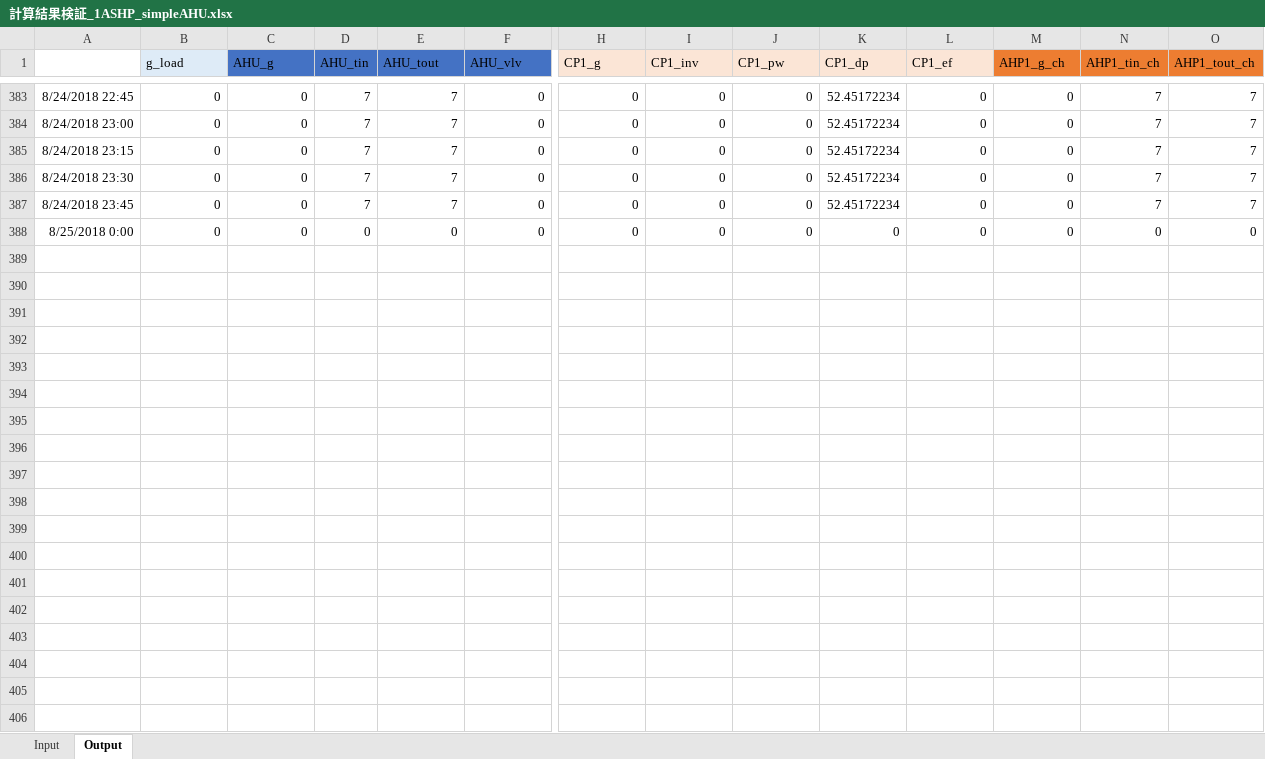
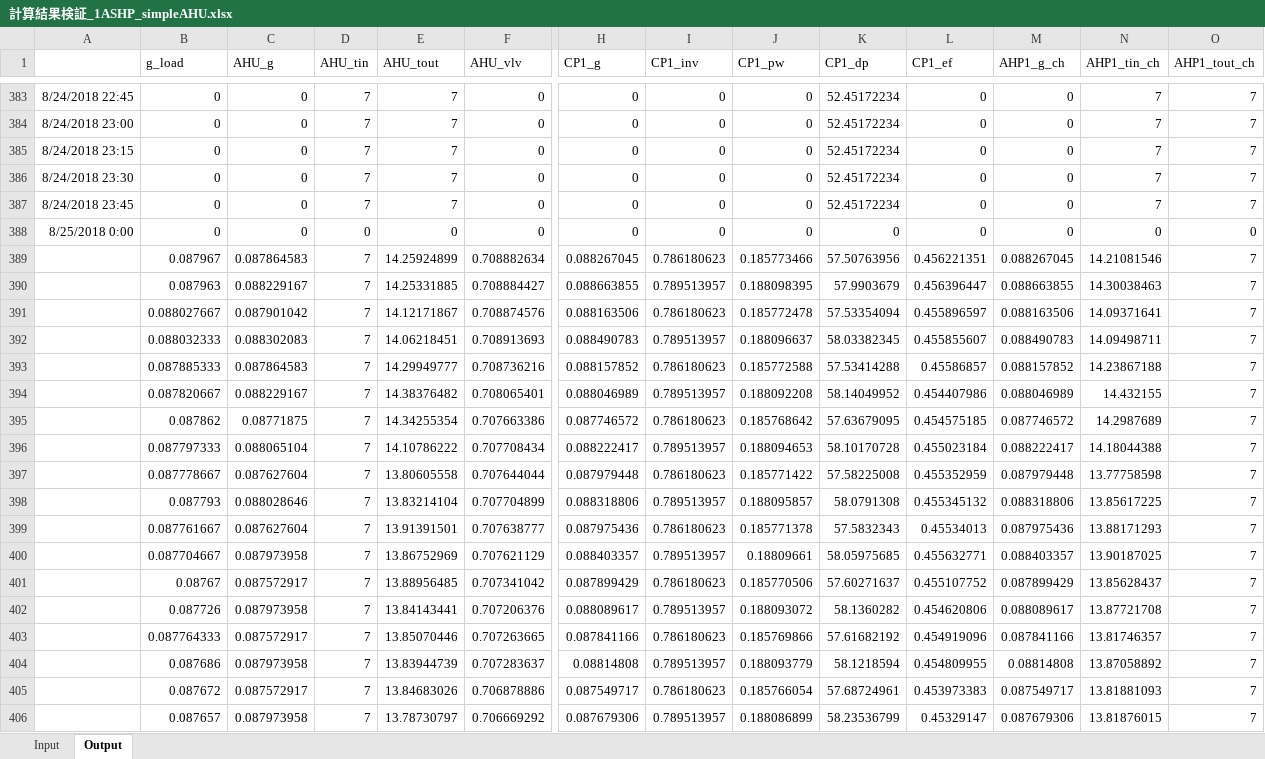
Before and after one commit to ShoheiMiyata/phyvac, an Excel workbook: MainSample/1AHP_simpleAHU/miyata/計算結果検証_1ASHP_simpleAHU.xlsx, sheet Output, drawn as a sheet; only a part is shown, gaps mark what is left out; values as stored, in another font and other column widths than the file's, no borders; charts and pictures not drawn; rows hold the shown columns only; the diff covers the shown part only; the diff names each change by its address in the sheet, - before the commit and + after, or states it on an @@ line.

Commit message:
Add files via upload

```diff
--- a/MainSample/1AHP_simpleAHU/miyata/計算結果検証_1ASHP_simpleAHU.xlsx (sheet Output)
+++ b/MainSample/1AHP_simpleAHU/miyata/計算結果検証_1ASHP_simpleAHU.xlsx (sheet Output)
-B1 fill: #DEEBF7
+B1 fill: none
-C1:F1 fill: #4472C4
+C1:F1 fill: none
-H1:L1 fill: #FBE5D6
+H1:L1 fill: none
-M1:O1 fill: #ED7D31
+M1:O1 fill: none
+row 389:  | 0.087967 | 0.087864583 | 7 | 14.25924899 | 0.708882634 | 0.088267045 | 0.786180623 | 0.185773466 | 57.50763956 | 0.456221351 | 0.088267045 | 14.21081546 | 7
+row 390:  | 0.087963 | 0.088229167 | 7 | 14.25331885 | 0.708884427 | 0.088663855 | 0.789513957 | 0.188098395 | 57.9903679 | 0.456396447 | 0.088663855 | 14.30038463 | 7
+row 391:  | 0.088027667 | 0.087901042 | 7 | 14.12171867 | 0.708874576 | 0.088163506 | 0.786180623 | 0.185772478 | 57.53354094 | 0.455896597 | 0.088163506 | 14.09371641 | 7
+row 392:  | 0.088032333 | 0.088302083 | 7 | 14.06218451 | 0.708913693 | 0.088490783 | 0.789513957 | 0.188096637 | 58.03382345 | 0.455855607 | 0.088490783 | 14.09498711 | 7
+row 393:  | 0.087885333 | 0.087864583 | 7 | 14.29949777 | 0.708736216 | 0.088157852 | 0.786180623 | 0.185772588 | 57.53414288 | 0.45586857 | 0.088157852 | 14.23867188 | 7
+row 394:  | 0.087820667 | 0.088229167 | 7 | 14.38376482 | 0.708065401 | 0.088046989 | 0.789513957 | 0.188092208 | 58.14049952 | 0.454407986 | 0.088046989 | 14.432155 | 7
+row 395:  | 0.087862 | 0.08771875 | 7 | 14.34255354 | 0.707663386 | 0.087746572 | 0.786180623 | 0.185768642 | 57.63679095 | 0.454575185 | 0.087746572 | 14.2987689 | 7
+row 396:  | 0.087797333 | 0.088065104 | 7 | 14.10786222 | 0.707708434 | 0.088222417 | 0.789513957 | 0.188094653 | 58.10170728 | 0.455023184 | 0.088222417 | 14.18044388 | 7
+row 397:  | 0.087778667 | 0.087627604 | 7 | 13.80605558 | 0.707644044 | 0.087979448 | 0.786180623 | 0.185771422 | 57.58225008 | 0.455352959 | 0.087979448 | 13.77758598 | 7
+row 398:  | 0.087793 | 0.088028646 | 7 | 13.83214104 | 0.707704899 | 0.088318806 | 0.789513957 | 0.188095857 | 58.0791308 | 0.455345132 | 0.088318806 | 13.85617225 | 7
+row 399:  | 0.087761667 | 0.087627604 | 7 | 13.91391501 | 0.707638777 | 0.087975436 | 0.786180623 | 0.185771378 | 57.5832343 | 0.45534013 | 0.087975436 | 13.88171293 | 7
+row 400:  | 0.087704667 | 0.087973958 | 7 | 13.86752969 | 0.707621129 | 0.088403357 | 0.789513957 | 0.18809661 | 58.05975685 | 0.455632771 | 0.088403357 | 13.90187025 | 7
+row 401:  | 0.08767 | 0.087572917 | 7 | 13.88956485 | 0.707341042 | 0.087899429 | 0.786180623 | 0.185770506 | 57.60271637 | 0.455107752 | 0.087899429 | 13.85628437 | 7
+row 402:  | 0.087726 | 0.087973958 | 7 | 13.84143441 | 0.707206376 | 0.088089617 | 0.789513957 | 0.188093072 | 58.1360282 | 0.454620806 | 0.088089617 | 13.87721708 | 7
+row 403:  | 0.087764333 | 0.087572917 | 7 | 13.85070446 | 0.707263665 | 0.087841166 | 0.786180623 | 0.185769866 | 57.61682192 | 0.454919096 | 0.087841166 | 13.81746357 | 7
+row 404:  | 0.087686 | 0.087973958 | 7 | 13.83944739 | 0.707283637 | 0.08814808 | 0.789513957 | 0.188093779 | 58.1218594 | 0.454809955 | 0.08814808 | 13.87058892 | 7
+row 405:  | 0.087672 | 0.087572917 | 7 | 13.84683026 | 0.706878886 | 0.087549717 | 0.786180623 | 0.185766054 | 57.68724961 | 0.453973383 | 0.087549717 | 13.81881093 | 7
+row 406:  | 0.087657 | 0.087973958 | 7 | 13.78730797 | 0.706669292 | 0.087679306 | 0.789513957 | 0.188086899 | 58.23536799 | 0.45329147 | 0.087679306 | 13.81876015 | 7
```
Also changed, not shown: 33 added rows, 581 edited cells and cell formats elsewhere in this sheet, charts or pictures.
